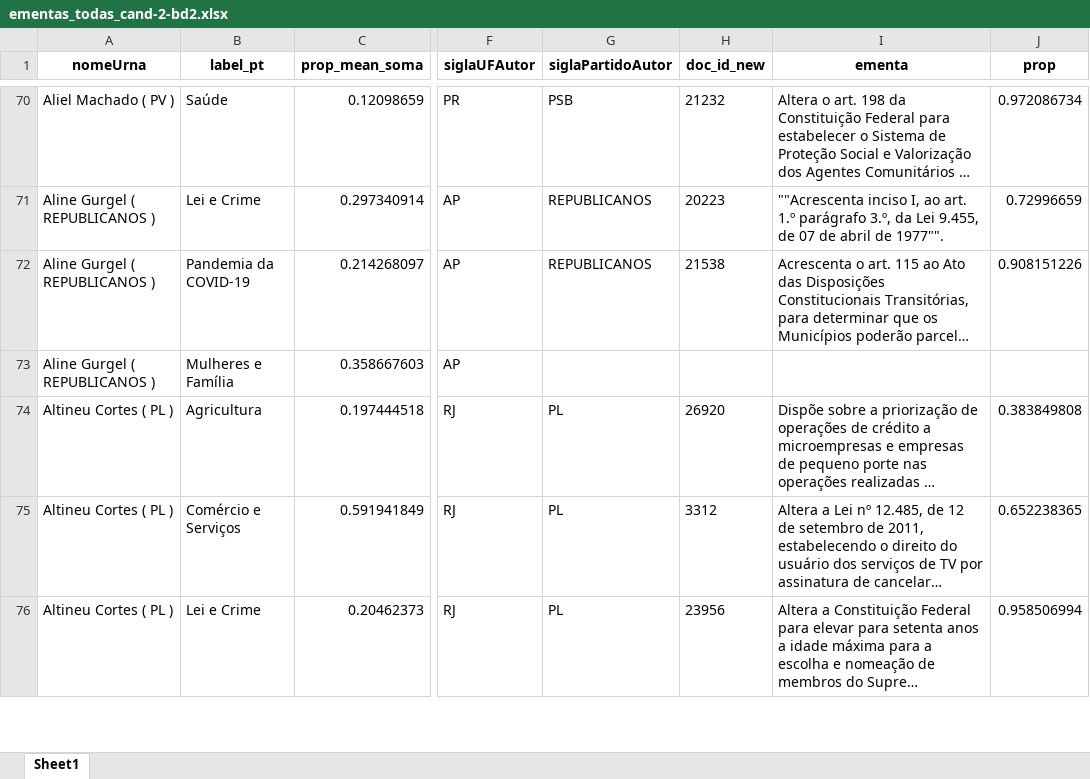
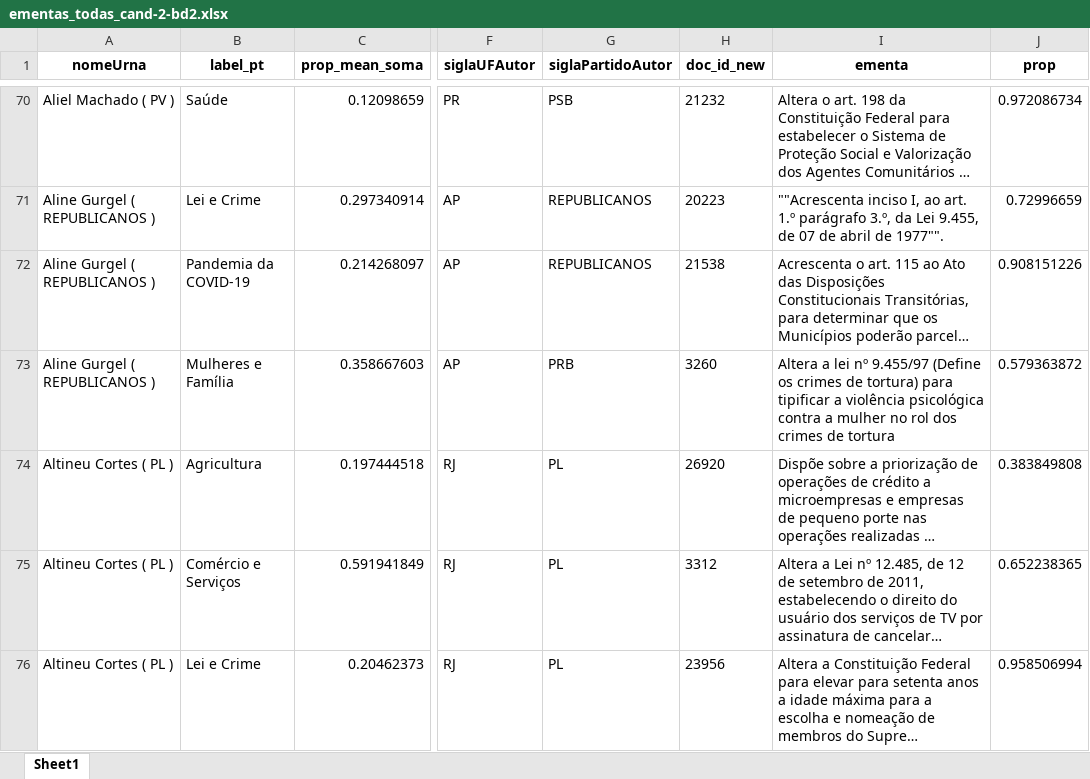
Before and after one commit to reelegis/reelegis-teste-stm-novo, an Excel workbook: ementas_todas_cand-2-bd2.xlsx, sheet Sheet1, drawn as a sheet; only a part is shown, gaps mark what is left out; long unchanged cells end in …; values as stored, in another font and other column widths than the file's, no borders; the diff covers the shown part only; the diff names each change by its address in the sheet, - before the commit and + after, or states it on an @@ line.

```diff
--- a/ementas_todas_cand-2-bd2.xlsx (sheet Sheet1)
+++ b/ementas_todas_cand-2-bd2.xlsx (sheet Sheet1)
-G73 (siglaPartidoAutor): (empty)
+G73 (siglaPartidoAutor): PRB
-H73 (doc_id_new): (empty)
+H73 (doc_id_new): 3260
-I73 (ementa): (empty)
+I73 (ementa): Altera a lei nº 9.455/97 (Define os crimes de tortura) para tipificar a violência psicológica contra a mulher no rol dos crimes de tortura
-J73 (prop): (empty)
+J73 (prop): 0.579363872
```
Also changed, not shown: 232 edited cells elsewhere in this sheet.
